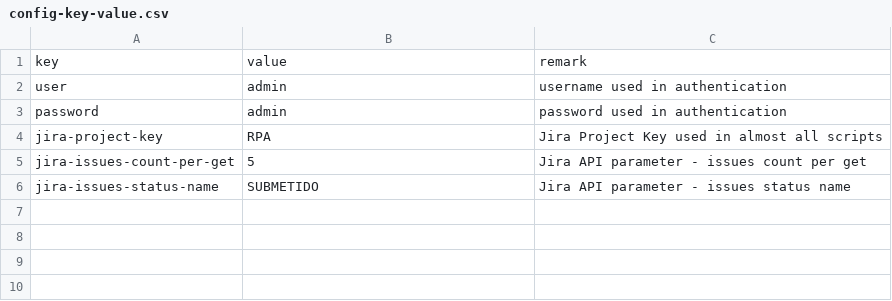
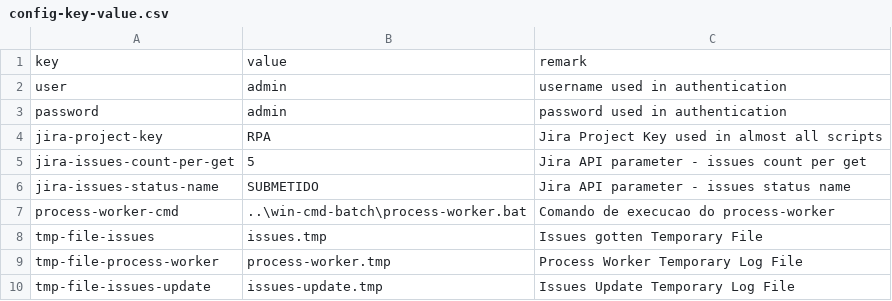
Before and after one commit to josemarsilva/jira-rpa-aas, a CSV file: src/powershell/config-key-value.csv, drawn as a sheet; the diff names each change by its address in the sheet, - before the commit and + after, or states it on an @@ line.

```diff
--- a/src/powershell/config-key-value.csv
+++ b/src/powershell/config-key-value.csv
+row 7: process-worker-cmd | ..\win-cmd-batch\process-worker.bat | Comando de execucao do process-worker
+row 8: tmp-file-issues | issues.tmp | Issues gotten Temporary File
+row 9: tmp-file-process-worker | process-worker.tmp | Process Worker Temporary Log File
+row 10: tmp-file-issues-update | issues-update.tmp | Issues Update Temporary Log File
```
Also changed, not shown: 4 other files.
